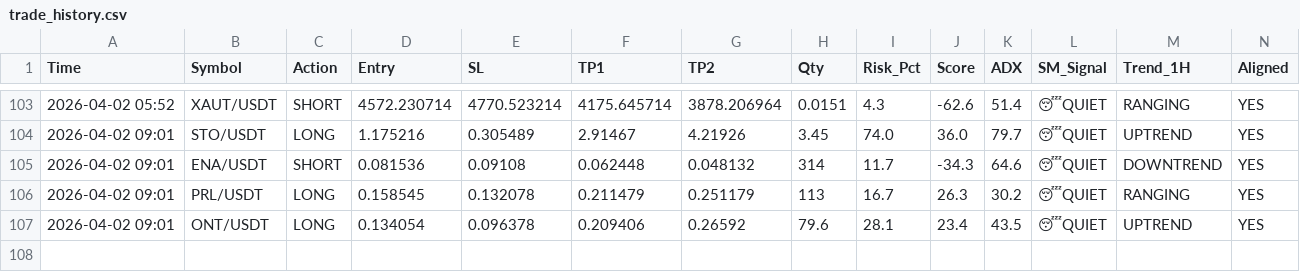
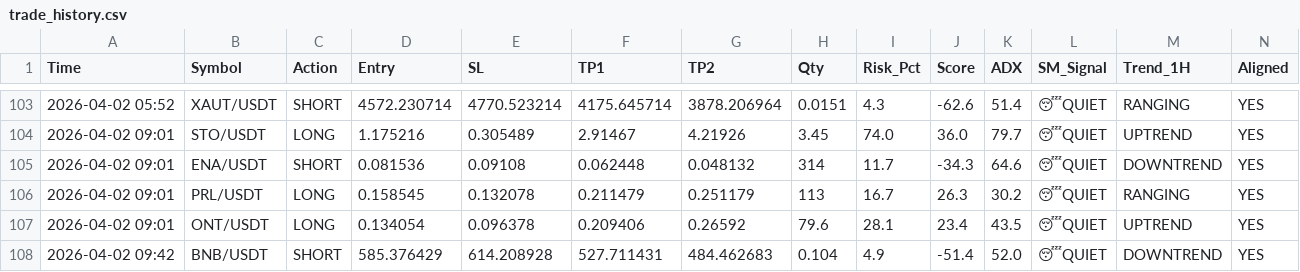
Before and after one commit to alifhawari-dotcom/crypto-ai-agent, a CSV file: trade_history.csv, drawn as a sheet; only a part is shown, gaps mark what is left out; rows hold the shown columns only; the diff names each change by its address in the sheet, - before the commit and + after, or states it on an @@ line.

Commit message:
Update trade history [skip ci]

```diff
--- a/trade_history.csv
+++ b/trade_history.csv
+row 108: 2026-04-02 09:42 | BNB/USDT | SHORT | 585.376429 | 614.208928 | 527.711431 | 484.462683 | 0.104 | 4.9 | -51.4 | 52.0 | 😴QUIET | DOWNTREND | YES
```
